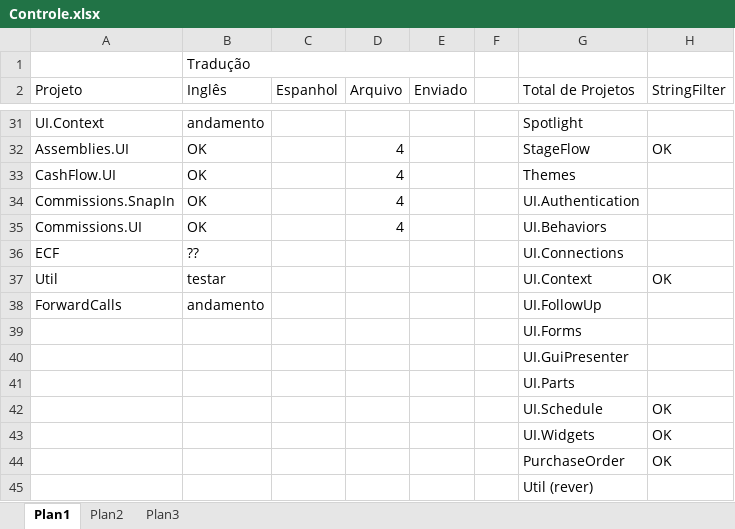
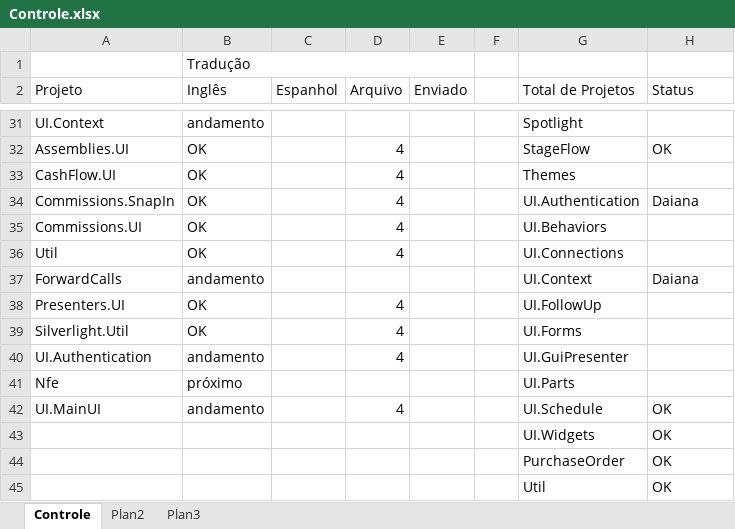
Before and after one commit to maiconskyy/Manager, an Excel workbook: Tradução - Maicon/Controle.xlsx, sheet Controle, drawn as a sheet; only a part is shown, gaps mark what is left out; values as stored, in another font and other column widths than the file's, no cell formats; removed rows and columns are numbered as before the commit, all else as after; the diff covers the shown part only; the diff names each change by its address in the sheet, - before the commit and + after, or states it on an @@ line.

```diff
--- a/Tradução - Maicon/Controle.xlsx (sheet Controle)
+++ b/Tradução - Maicon/Controle.xlsx (sheet Controle)
-sheet tab: Plan1
+sheet tab: Controle
-H2: StringFilter
+H2: Status
-H34 (Status): (empty)
+H34 (Status): Daiana
-row 36: ECF | ?? |  |  |  |  | UI.Connections
-B36 (Inglês): testar
+B36 (Inglês): OK
-D36 (Arquivo): (empty)
+D36 (Arquivo): 4
-G36 (Total de Projetos): UI.Context
+G36 (Total de Projetos): UI.Connections
-H36 (Status): OK
+H36 (Status): (empty)
-G37 (Total de Projetos): UI.FollowUp
+G37 (Total de Projetos): UI.Context
-H37 (Status): (empty)
+H37 (Status): Daiana
-row 39:  |  |  |  |  |  | UI.Forms
-row 40:  |  |  |  |  |  | UI.GuiPresenter
-row 41:  |  |  |  |  |  | UI.Parts
-row 42:  |  |  |  |  |  | UI.Schedule | OK
+row 38: Presenters.UI | OK |  | 4 |  |  | UI.FollowUp
+row 39: Silverlight.Util | OK |  | 4 |  |  | UI.Forms
+row 40: UI.Authentication | andamento |  | 4 |  |  | UI.GuiPresenter
+row 41: Nfe | próximo |  |  |  |  | UI.Parts
+row 42: UI.MainUI | andamento |  | 4 |  |  | UI.Schedule | OK
-row 45:  |  |  |  |  |  | Util (rever)
+row 45:  |  |  |  |  |  | Util | OK
```
Also changed, not shown: 9 edited cells elsewhere in this sheet, cell formats, Tradução - Maicon/Traduções_teste_maicon.xlsx, 1 other file.
